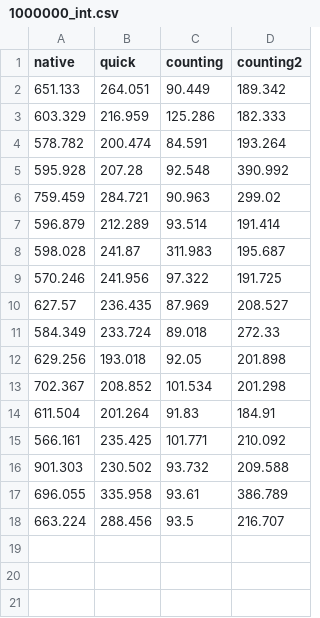
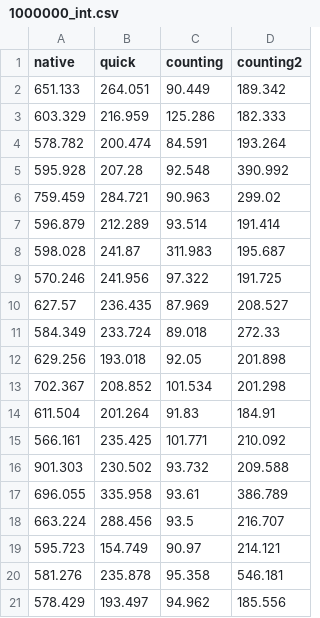
Before and after one commit to fedeghe/sort, a CSV file: stats/1000000_int.csv, drawn as a sheet; the diff names each change by its address in the sheet, - before the commit and + after, or states it on an @@ line.

Commit message:
stats refined

```diff
--- a/stats/1000000_int.csv
+++ b/stats/1000000_int.csv
+row 19: 595.723 | 154.749 | 90.97 | 214.121
+row 20: 581.276 | 235.878 | 95.358 | 546.181
+row 21: 578.429 | 193.497 | 94.962 | 185.556
```
Also changed, not shown: stats/1000000_obj.csv, stats/100000_int.csv, 27 other files.
